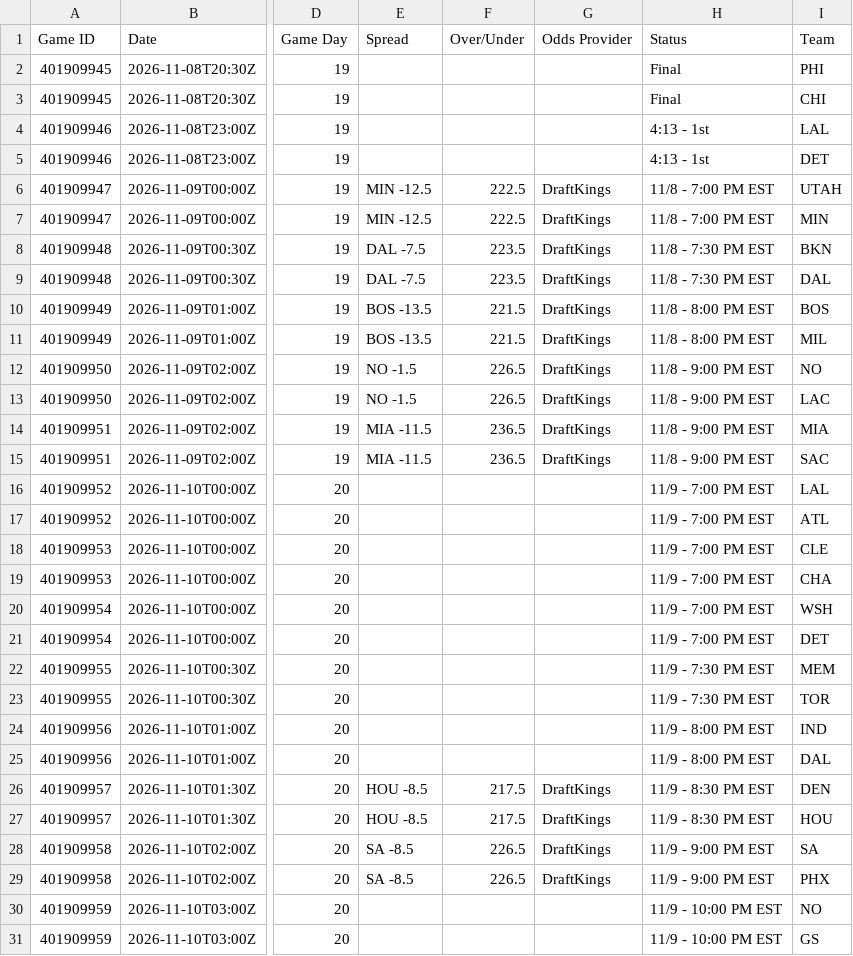
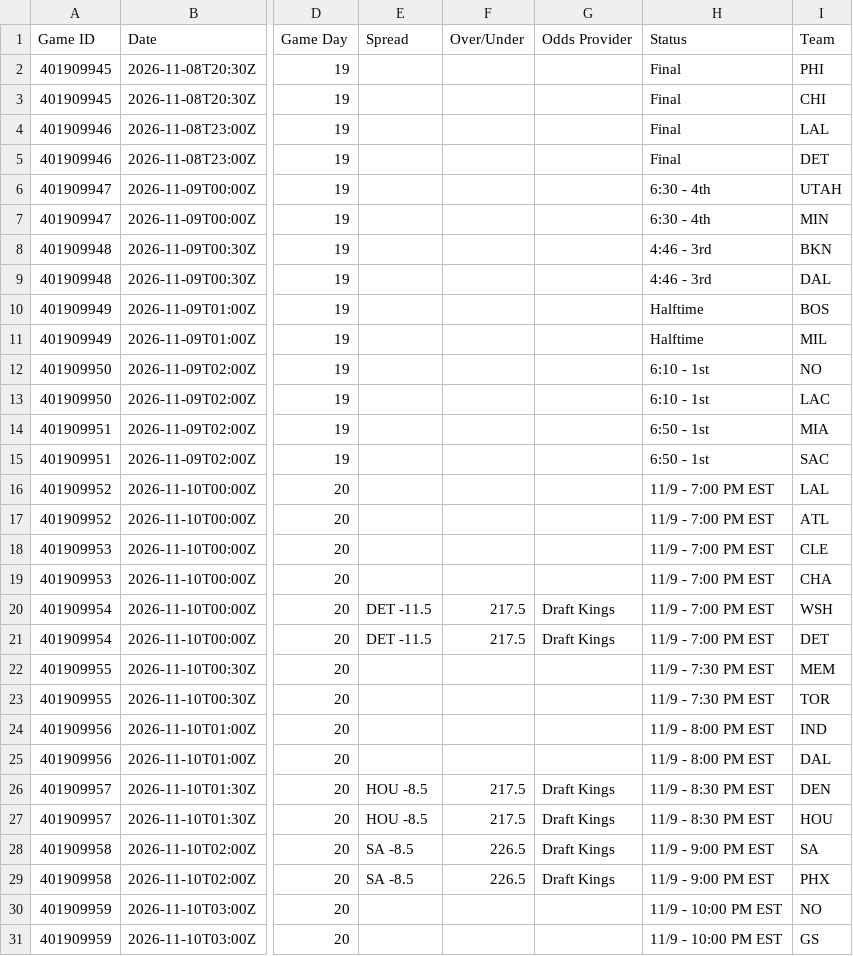
Before and after one commit to HitByOne/NBAData, a CSV file: site/data/nba_2027_upcoming_matchups.csv, drawn as a sheet; only a part is shown, gaps mark what is left out; the diff names each change by its address in the sheet, - before the commit and + after, or states it on an @@ line.

```diff
--- a/site/data/nba_2027_upcoming_matchups.csv
+++ b/site/data/nba_2027_upcoming_matchups.csv
-H4:H5 (Status): 4:13 - 1st
+H4:H5 (Status): Final
-E6:E7 (Spread): MIN -12.5
+E6:E7 (Spread): (empty)
-F6:F7 (Over/Under): 222.5
+F6:F7 (Over/Under): (empty)
-G6:G15 (Odds Provider): DraftKings
+G6:G15 (Odds Provider): (empty)
-H6:H7 (Status): 11/8 - 7:00 PM EST
+H6:H7 (Status): 6:30 - 4th
-E8:E9 (Spread): DAL -7.5
+E8:E9 (Spread): (empty)
-F8:F9 (Over/Under): 223.5
+F8:F9 (Over/Under): (empty)
-H8:H9 (Status): 11/8 - 7:30 PM EST
+H8:H9 (Status): 4:46 - 3rd
-E10:E11 (Spread): BOS -13.5
+E10:E11 (Spread): (empty)
-F10:F11 (Over/Under): 221.5
+F10:F11 (Over/Under): (empty)
-H10:H11 (Status): 11/8 - 8:00 PM EST
+H10:H11 (Status): Halftime
-E12:E13 (Spread): NO -1.5
+E12:E13 (Spread): (empty)
-F12:F13 (Over/Under): 226.5
+F12:F13 (Over/Under): (empty)
-H12:H13 (Status): 11/8 - 9:00 PM EST
+H12:H13 (Status): 6:10 - 1st
-E14:E15 (Spread): MIA -11.5
+E14:E15 (Spread): (empty)
-F14:F15 (Over/Under): 236.5
+F14:F15 (Over/Under): (empty)
-H14:H15 (Status): 11/8 - 9:00 PM EST
+H14:H15 (Status): 6:50 - 1st
-E20:E21 (Spread): (empty)
+E20:E21 (Spread): DET -11.5
-F20:F21 (Over/Under): (empty)
+F20:F21 (Over/Under): 217.5
-G20:G21 (Odds Provider): (empty)
+G20:G21 (Odds Provider): Draft Kings
-G26:G29 (Odds Provider): DraftKings
+G26:G29 (Odds Provider): Draft Kings
```
Also changed, not shown: site/data/nba_2027_injury_report.csv.
